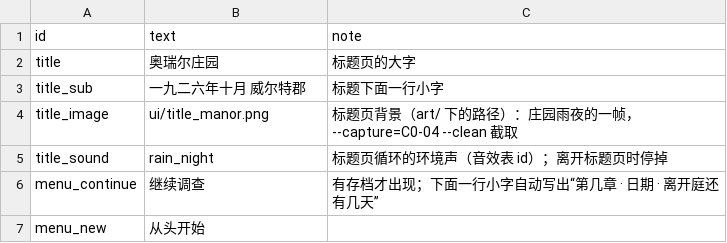
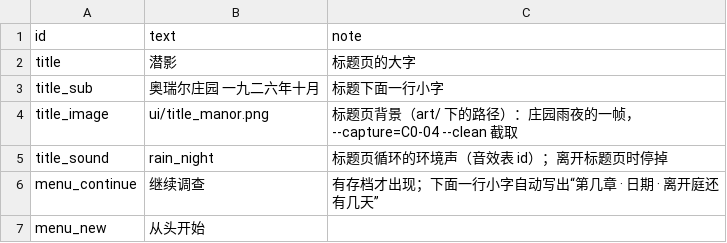
Before and after one commit to Gazerrr03/latent-image, a CSV file: godot/content/visual/ui.csv, drawn as a sheet; only a part is shown.

```diff
--- a/godot/content/visual/ui.csv
+++ b/godot/content/visual/ui.csv
@@ -1,4 +1,4 @@
 id,text,note
-title,奥瑞尔庄园,标题页的大字
-title_sub,一九二六年十月　威尔特郡,标题下面一行小字
+title,潜影,标题页的大字
+title_sub,奥瑞尔庄园　一九二六年十月,标题下面一行小字
 title_image,ui/title_manor.png,标题页背景（art/ 下的路径）：庄园雨夜的一帧，--capture=C0-04 --clean 截取
```
Also changed, not shown: 15 other files.
